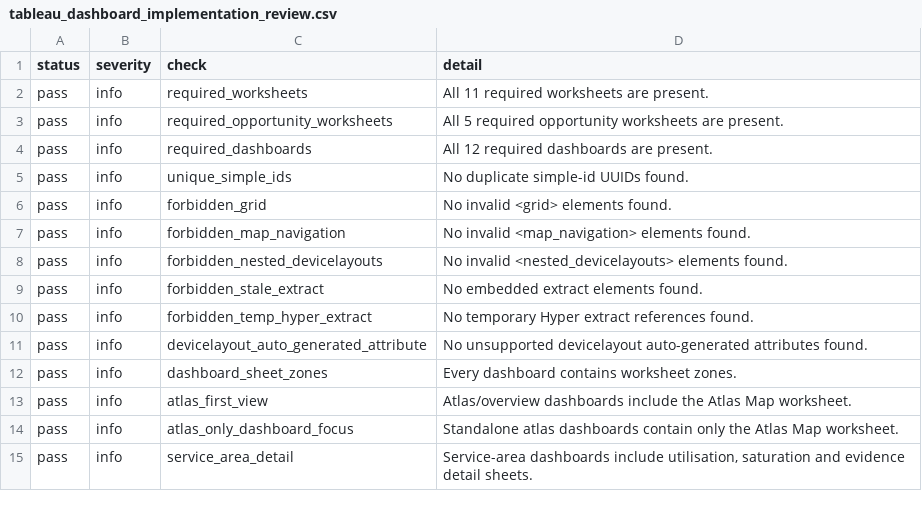
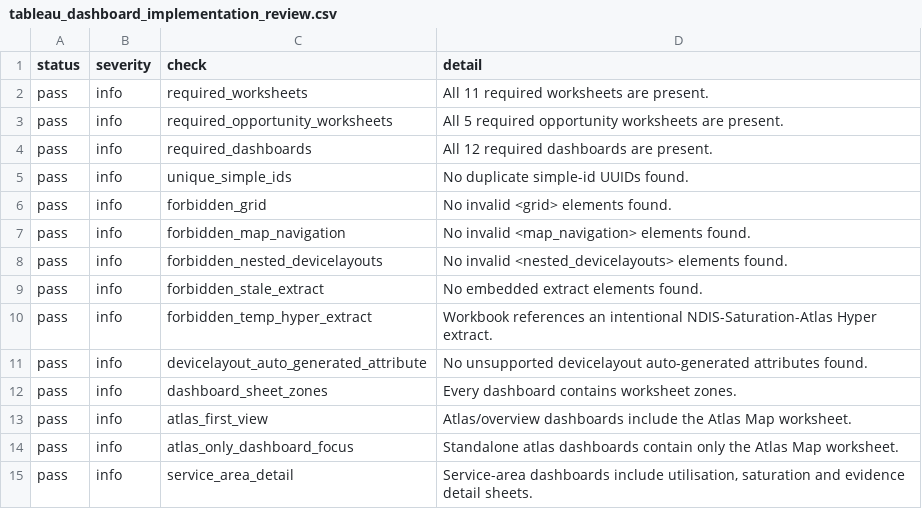
Before and after one commit to jamespmck/NDIS-Saturation-Atlas, a CSV file: data/audits/tableau_dashboard_implementation_review.csv, drawn as a sheet; only a part is shown.

Commit message:
Fix Tableau Public extract atlas mapping

```diff
--- a/data/audits/tableau_dashboard_implementation_review.csv
+++ b/data/audits/tableau_dashboard_implementation_review.csv
@@ -9,3 +9,3 @@ pass,info,forbidden_nested_devicelayouts,No invalid <nested_devicelayouts> eleme
 pass,info,forbidden_stale_extract,No embedded extract elements found.
-pass,info,forbidden_temp_hyper_extract,No temporary Hyper extract references found.
+pass,info,forbidden_temp_hyper_extract,Workbook references an intentional NDIS-Saturation-Atlas Hyper extract.
 pass,info,devicelayout_auto_generated_attribute,No unsupported devicelayout auto-generated attributes found.
```
Also changed, not shown: 7 other files.
